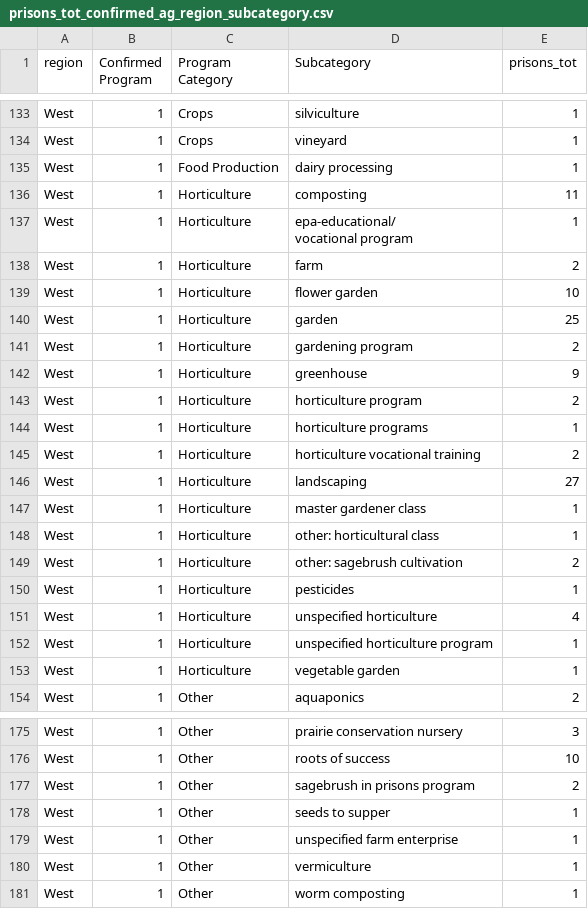
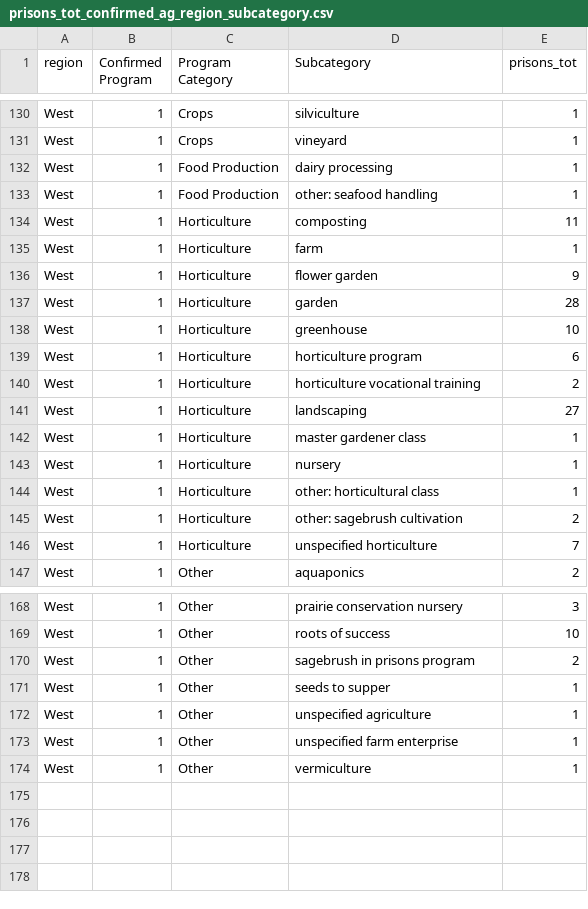
Before and after one commit to carriec/garden_programs, a CSV file: writing/eda_output/prisons_tot_confirmed_ag_region_subcategory.csv, drawn as a sheet; only a part is shown, gaps mark what is left out; the diff covers the shown part only.

Commit message:
Added record linkage between prison food/ag programs, HIFLD prison boundaries, and 2005 state and federal prison census data

```diff
--- a/writing/eda_output/prisons_tot_confirmed_ag_region_subcategory.csv
+++ b/writing/eda_output/prisons_tot_confirmed_ag_region_subcategory.csv
@@ -135,12 +132,9 @@ West,1,Crops,vineyard,1
 West,1,Food Production,dairy processing,1
+West,1,Food Production,other: seafood handling,1
 West,1,Horticulture,composting,11
-West,1,Horticulture,"epa-educational/
-vocational program",1
-West,1,Horticulture,farm,2
-West,1,Horticulture,flower garden,10
-West,1,Horticulture,garden,25
-West,1,Horticulture,gardening program,2
-West,1,Horticulture,greenhouse,9
-West,1,Horticulture,horticulture program,2
-West,1,Horticulture,horticulture programs,1
+West,1,Horticulture,farm,1
+West,1,Horticulture,flower garden,9
+West,1,Horticulture,garden,28
+West,1,Horticulture,greenhouse,10
+West,1,Horticulture,horticulture program,6
 West,1,Horticulture,horticulture vocational training,2
@@ -148,8 +142,6 @@ West,1,Horticulture,landscaping,27
 West,1,Horticulture,master gardener class,1
+West,1,Horticulture,nursery,1
 West,1,Horticulture,other: horticultural class,1
 West,1,Horticulture,other: sagebrush cultivation,2
-West,1,Horticulture,pesticides,1
-West,1,Horticulture,unspecified horticulture,4
-West,1,Horticulture,unspecified horticulture program,1
-West,1,Horticulture,vegetable garden,1
+West,1,Horticulture,unspecified horticulture,7
 West,1,Other,aquaponics,2
@@ -179,4 +171,4 @@ West,1,Other,sagebrush in prisons program,2
 West,1,Other,seeds to supper,1
+West,1,Other,unspecified agriculture,1
 West,1,Other,unspecified farm enterprise,1
 West,1,Other,vermiculture,1
-West,1,Other,worm composting,1
```
Also changed, not shown: 6 added rows, 9 removed rows and 30 edited cells elsewhere in this file, writing/eda_output/prisons_tot_confirmed_ag_state_category.csv, writing/eda_output/prisons_tot_confirmed_ag_state_subcategory.csv, 15 other files.
